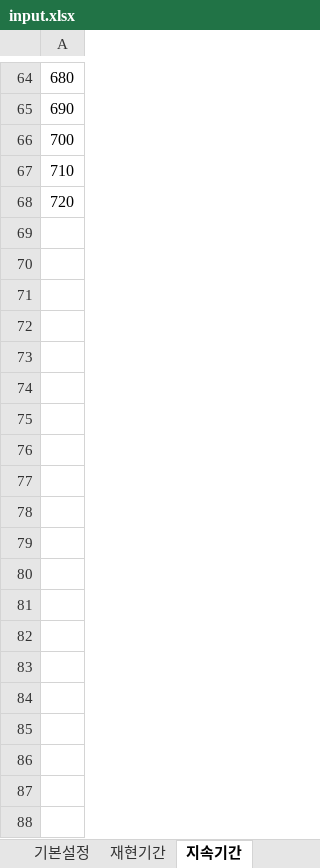
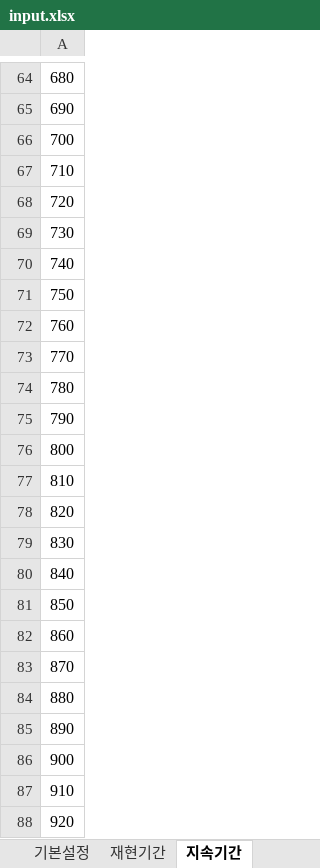
Before and after one commit to sangyongkim/water-automation, an Excel workbook: tools/hec1-auto/src/input.xlsx, sheet 지속기간, drawn as a sheet; only a part is shown, gaps mark what is left out; values as stored, in another font and other column widths than the file's, no borders; the diff covers the shown part only; the diff names each change by its address in the sheet, - before the commit and + after, or states it on an @@ line.

```diff
--- a/tools/hec1-auto/src/input.xlsx (sheet 지속기간)
+++ b/tools/hec1-auto/src/input.xlsx (sheet 지속기간)
+row 69: 730
+row 70: 740
+row 71: 750
+row 72: 760
+row 73: 770
+row 74: 780
+row 75: 790
+row 76: 800
+row 77: 810
+row 78: 820
+row 79: 830
+row 80: 840
+row 81: 850
+row 82: 860
+row 83: 870
+row 84: 880
+row 85: 890
+row 86: 900
+row 87: 910
+row 88: 920
```
Also changed, not shown: 52 added rows elsewhere in this sheet, sheet 관측소_강우강도식, sheet 저수지_저류량, sheet 유역네트워크, sheet 유역_관측소가중치, sheet 저수지_방류량, sheet 출력소, 4 more sheets, 7 other files.
